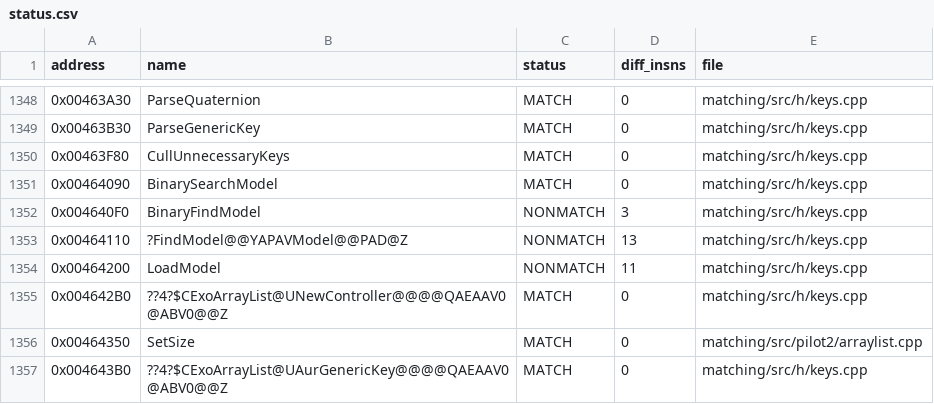
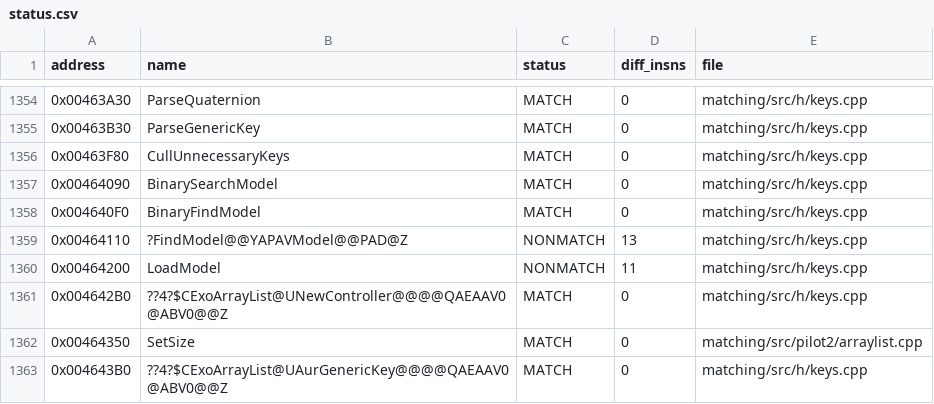
Before and after one commit to mattlgroff/swkotor1-reconstruction, a CSV file: matching/status.csv, drawn as a sheet; only a part is shown, gaps mark what is left out; the diff covers the shown part only.

Commit message:
matching: continue exact range batches

```diff
--- a/matching/status.csv
+++ b/matching/status.csv
@@ -1351,3 +1357,3 @@ address,name,status,diff_insns,file
 0x00464090,BinarySearchModel,MATCH,0,matching/src/h/keys.cpp
-0x004640F0,BinaryFindModel,NONMATCH,3,matching/src/h/keys.cpp
+0x004640F0,BinaryFindModel,MATCH,0,matching/src/h/keys.cpp
 0x00464110,?FindModel@@YAPAVModel@@PAD@Z,NONMATCH,13,matching/src/h/keys.cpp
```
Also changed, not shown: 18 added rows and 2 edited cells elsewhere in this file, 17 other files.
